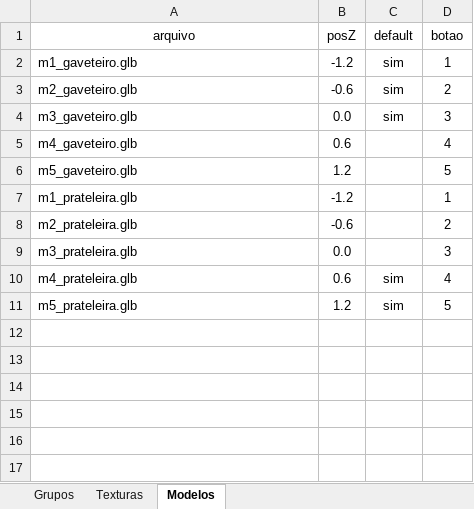
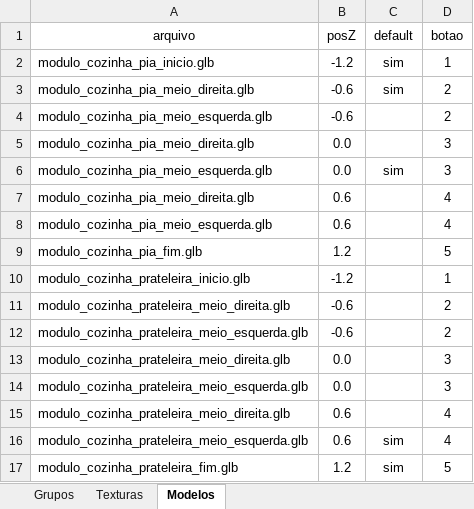
Before and after one commit to AlanLoewen/meu-configurador3, an Excel workbook: dados.xlsx, sheet Modelos, drawn as a sheet; values as stored, in another font and other column widths than the file's, no borders; charts and pictures not drawn; addresses are those after the commit; the diff names each change by its address in the sheet, - before the commit and + after, or states it on an @@ line.

```diff
--- a/dados.xlsx (sheet Modelos)
+++ b/dados.xlsx (sheet Modelos)
-A2 (arquivo): m1_gaveteiro.glb
+A2 (arquivo): modulo_cozinha_pia_inicio.glb
-A3 (arquivo): m2_gaveteiro.glb
+A3 (arquivo): modulo_cozinha_pia_meio_direita.glb
+row 4: modulo_cozinha_pia_meio_esquerda.glb | -0.6 |  | 2
+row 5: modulo_cozinha_pia_meio_direita.glb | 0.0 |  | 3
-A6 (arquivo): m3_gaveteiro.glb
+A6 (arquivo): modulo_cozinha_pia_meio_esquerda.glb
-A7 (arquivo): m4_gaveteiro.glb
+A7 (arquivo): modulo_cozinha_pia_meio_direita.glb
+row 8: modulo_cozinha_pia_meio_esquerda.glb | 0.6 |  | 4
-A9 (arquivo): m5_gaveteiro.glb
+A9 (arquivo): modulo_cozinha_pia_fim.glb
-A10 (arquivo): m1_prateleira.glb
+A10 (arquivo): modulo_cozinha_prateleira_inicio.glb
-A11 (arquivo): m2_prateleira.glb
+A11 (arquivo): modulo_cozinha_prateleira_meio_direita.glb
+row 12: modulo_cozinha_prateleira_meio_esquerda.glb | -0.6 |  | 2
-A13 (arquivo): m3_prateleira.glb
+A13 (arquivo): modulo_cozinha_prateleira_meio_direita.glb
+row 14: modulo_cozinha_prateleira_meio_esquerda.glb | 0.0 |  | 3
+row 15: modulo_cozinha_prateleira_meio_direita.glb | 0.6 |  | 4
-A16 (arquivo): m4_prateleira.glb
+A16 (arquivo): modulo_cozinha_prateleira_meio_esquerda.glb
-A17 (arquivo): m5_prateleira.glb
+A17 (arquivo): modulo_cozinha_prateleira_fim.glb
```
Also changed, not shown: sheet Grupos, sheet Texturas.
